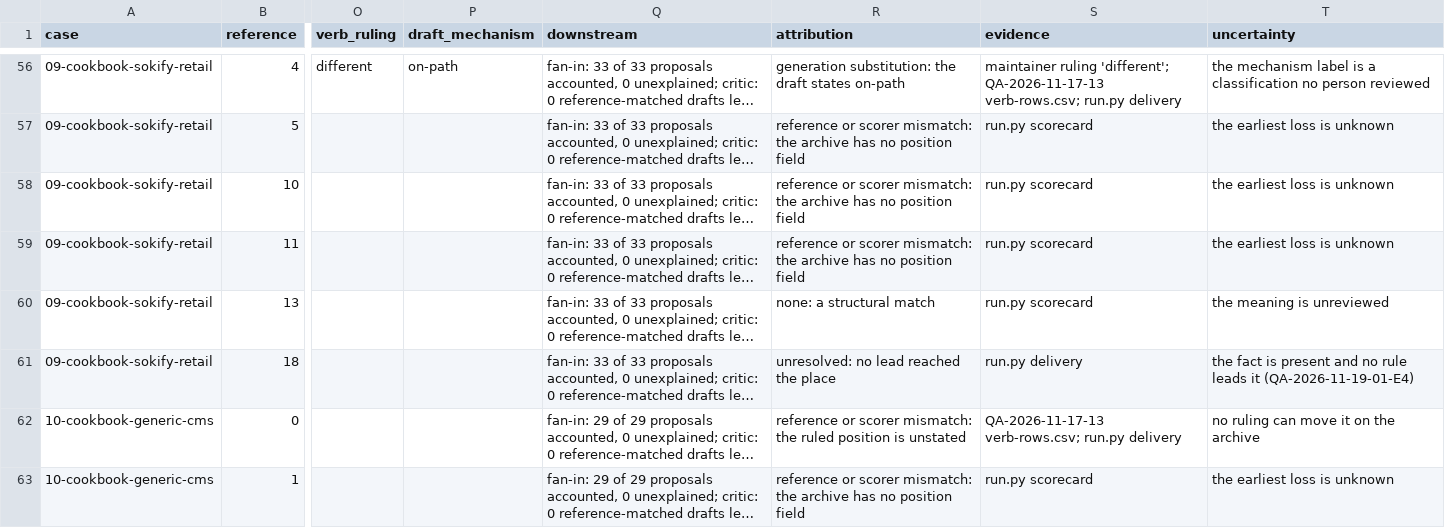
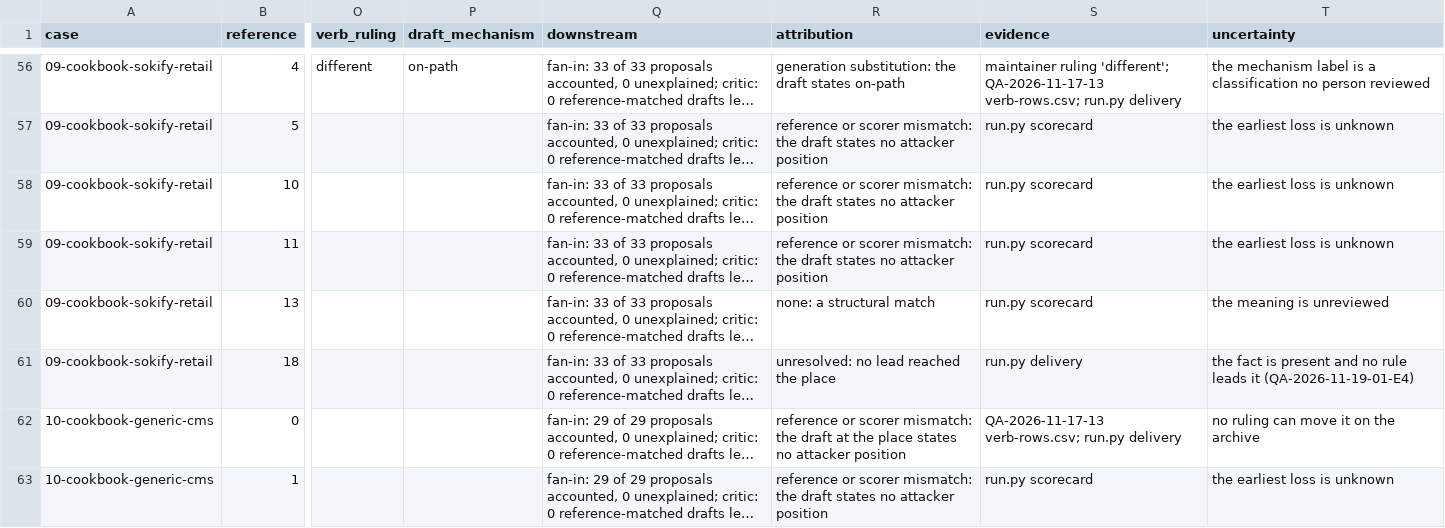
Before and after one commit to mstarks01/katra, a CSV file: evals/experiments/QA-2026-11-24-01/sweep-2026-10-24/trace.csv, drawn as a sheet; only a part is shown, gaps mark what is left out; long unchanged cells end in …; the diff covers the shown part only; the diff names each change by its address in the sheet, - before the commit and + after, or states it on an @@ line.

Commit message:
Keep the two runs apart and word each unread position as the draft's
The fourth standards read found that the record added figures across
the two runs, that two trace texts named the archive or the reference
where the draft states no position, that the rows' reads left out the
rulings and claims files, and that the 2026-11-24 ruling read wider than
it was. Each figure now names its run, the trace says the draft states
no position, 06/14 and 07/18 wait for a traced cause, and the ruling
names the sweep's rows only.

```diff
--- a/evals/experiments/QA-2026-11-24-01/sweep-2026-10-24/trace.csv
+++ b/evals/experiments/QA-2026-11-24-01/sweep-2026-10-24/trace.csv
-R57:R59 (attribution): …mismatch: the archive has no position field
+R57:R59 (attribution): …mismatch: the draft states no attacker position
-R62 (attribution): …mismatch: the ruled position is unstated
+R62 (attribution): …mismatch: the draft at the place states no attacker position
-R63 (attribution): …mismatch: the archive has no position field
+R63 (attribution): …mismatch: the draft states no attacker position
```
Also changed, not shown: 63 edited cells elsewhere in this file, 4 other files.
